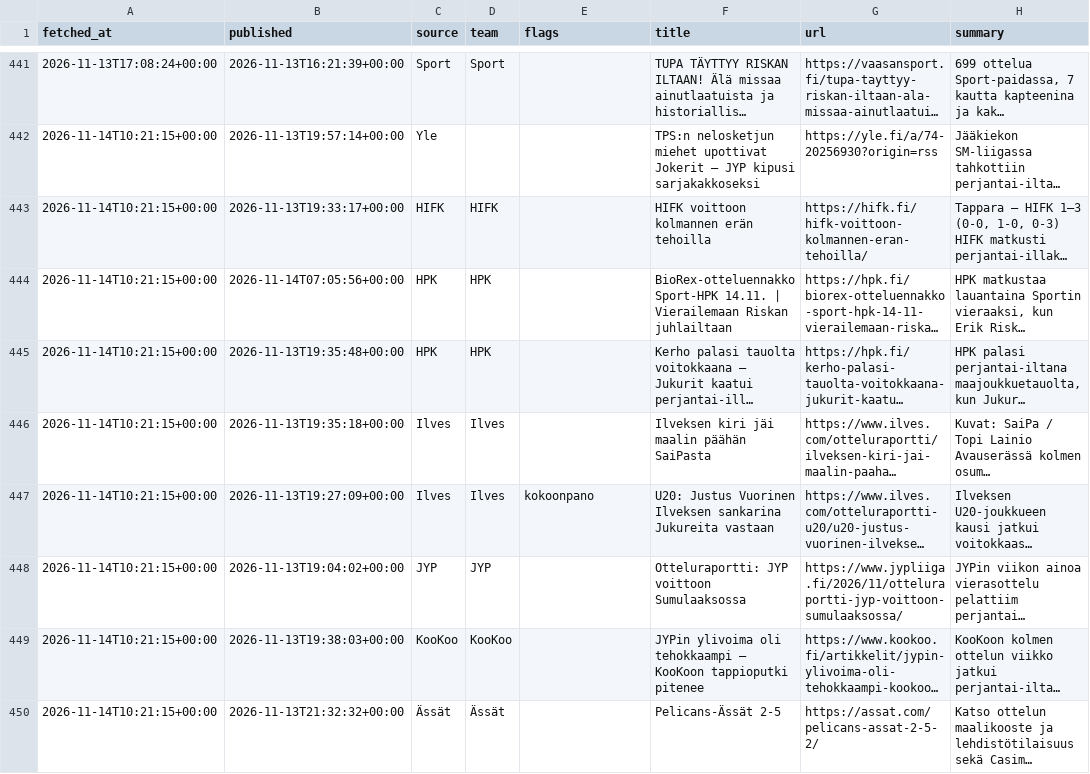
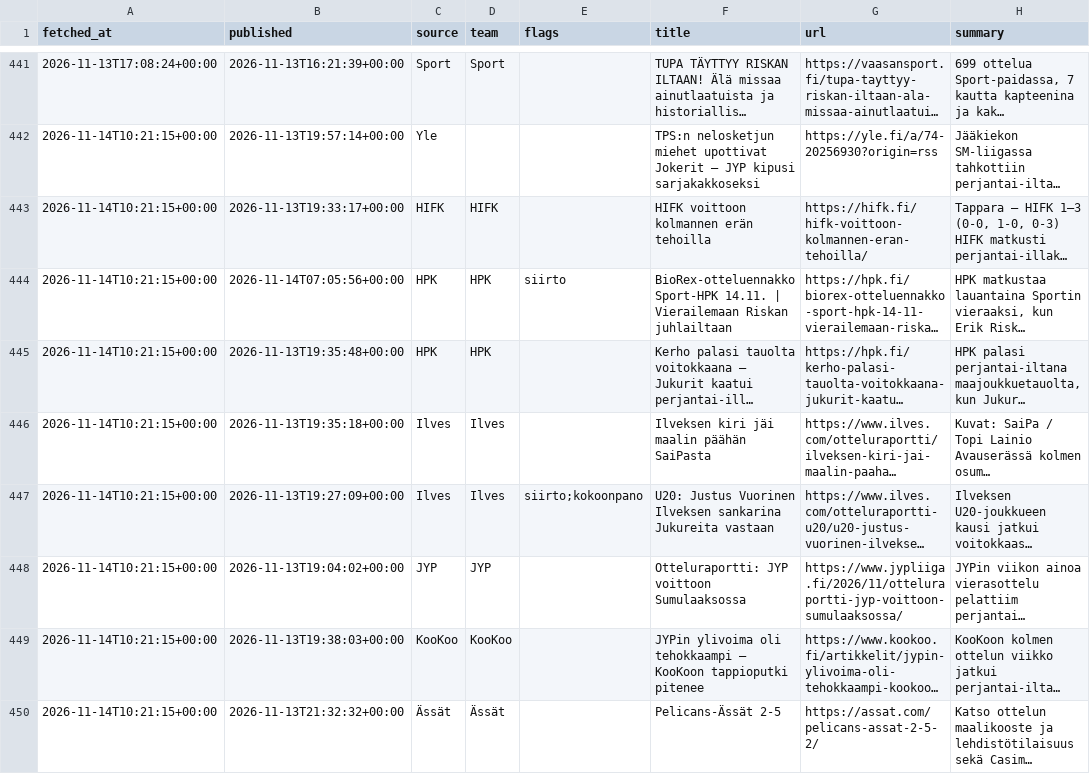
Before and after one commit to mikaheino/liiga-2026-27, a CSV file: news_items.csv, drawn as a sheet; only a part is shown, gaps mark what is left out; long unchanged cells end in …; the diff covers the shown part only; the diff names each change by its address in the sheet, - before the commit and + after, or states it on an @@ line.

```diff
--- a/news_items.csv
+++ b/news_items.csv
-E444 (flags): (empty)
+E444 (flags): siirto
-E447 (flags): kokoonpano
+E447 (flags): siirto;kokoonpano
```
Also changed, not shown: 2 added rows and 1 edited cell elsewhere in this file, lineup_games.csv, 1 other file.
